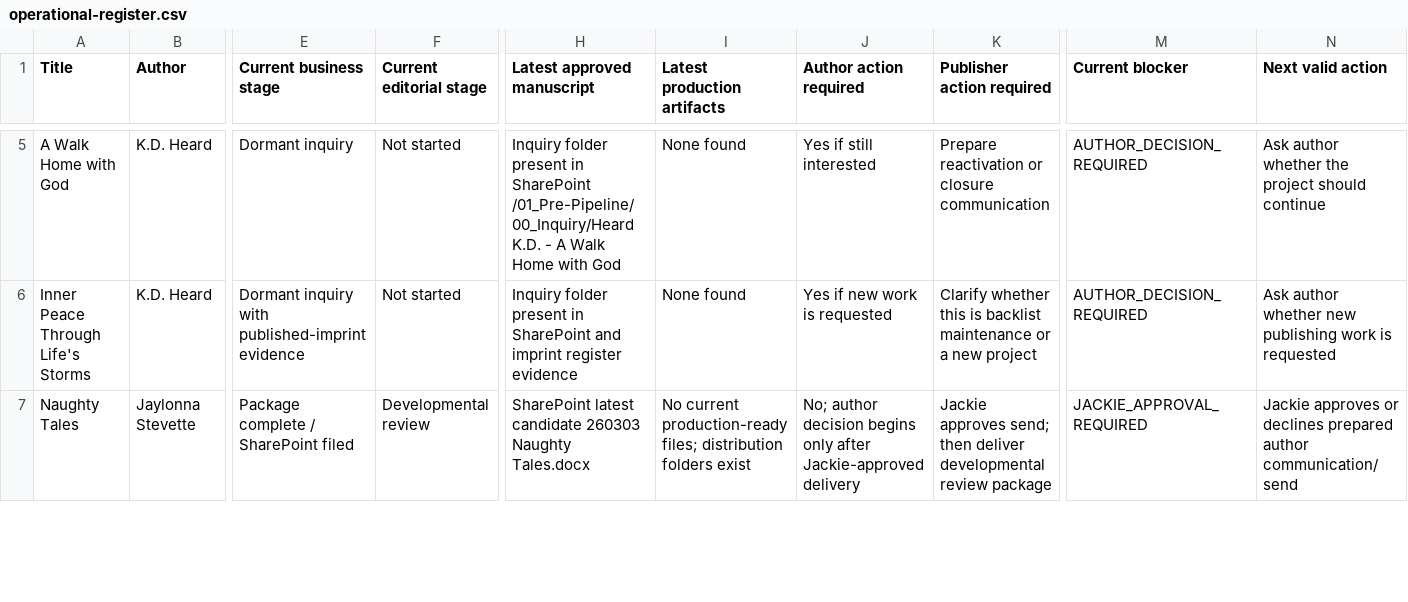
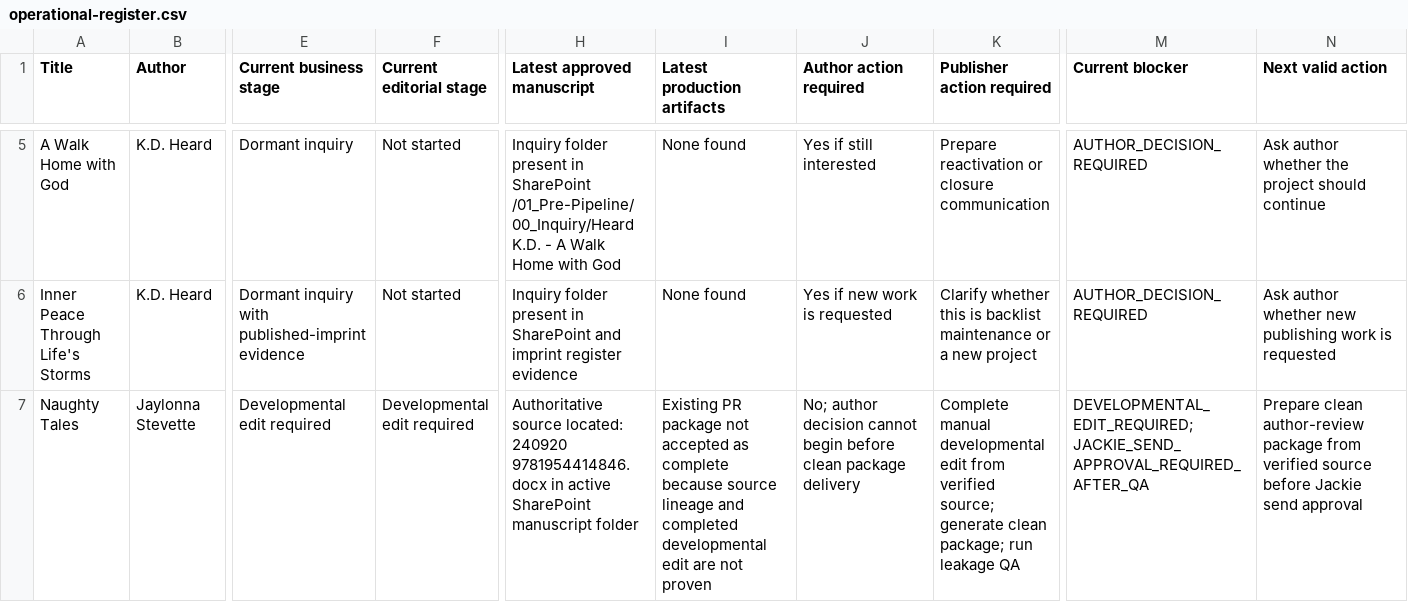
Before and after one commit to jmerrillorg/jmerrill-pub, a CSV file: docs/operations/generated/MANUAL-PUBLISHING-OPERATIONS-RECOVERY-2026-08-05/operational-register.csv, drawn as a sheet; only a part is shown, gaps mark what is left out; the diff covers the shown part only; the diff names each change by its address in the sheet, - before the commit and + after, or states it on an @@ line.

Commit message:
Correct manual recovery title boundaries

```diff
--- a/docs/operations/generated/MANUAL-PUBLISHING-OPERATIONS-RECOVERY-2026-08-05/operational-register.csv
+++ b/docs/operations/generated/MANUAL-PUBLISHING-OPERATIONS-RECOVERY-2026-08-05/operational-register.csv
-E7 (Current business stage): Package complete / SharePoint filed
+E7 (Current business stage): Developmental edit required
-F7 (Current editorial stage): Developmental review
+F7 (Current editorial stage): Developmental edit required
-H7 (Latest approved manuscript): SharePoint latest candidate 260303 Naughty Tales.docx
+H7 (Latest approved manuscript): Authoritative source located: 240920 9781954414846.docx in active SharePoint manuscript folder
-I7 (Latest production artifacts): No current production-ready files; distribution folders exist
+I7 (Latest production artifacts): Existing PR package not accepted as complete because source lineage and completed developmental edit are not proven
-J7 (Author action required): …author decision begins only after Jackie-approved delivery
+J7 (Author action required): …author decision cannot begin before clean package delivery
-K7 (Publisher action required): Jackie approves send; then deliver developmental review package
+K7 (Publisher action required): Complete manual developmental edit from verified source; generate clean package; run leakage QA
-M7 (Current blocker): JACKIE_APPROVAL_REQUIRED
+M7 (Current blocker): DEVELOPMENTAL_EDIT_REQUIRED; JACKIE_SEND_APPROVAL_REQUIRED_AFTER_QA
-N7 (Next valid action): Jackie approves or declines prepared author communication/send
+N7 (Next valid action): Prepare clean author-review package from verified source before Jackie send approval
```
Also changed, not shown: 25 edited cells elsewhere in this file, 12 other files.
